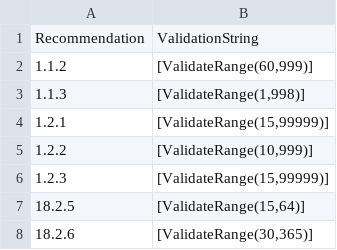
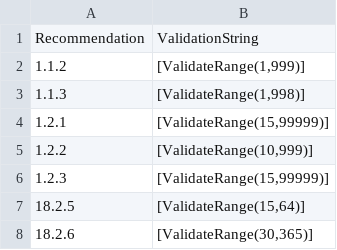
Before and after one commit to techservicesillinois/SecOps-Powershell-CISDSC, a CSV file: csvs/parameter_validations/Server2019_20H2_validations.csv, drawn as a sheet; only a part is shown.

```diff
--- a/csvs/parameter_validations/Server2019_20H2_validations.csv
+++ b/csvs/parameter_validations/Server2019_20H2_validations.csv
@@ -1,3 +1,3 @@
 "Recommendation","ValidationString"
-"1.1.2","[ValidateRange(60,999)]"
+"1.1.2","[ValidateRange(1,999)]"
 "1.1.3","[ValidateRange(1,998)]"
```
Also changed, not shown: csvs/parameter_validations/Server2016_1607_validations.csv, csvs/parameter_validations/Server2019_1809_validations.csv, 4 other files.
